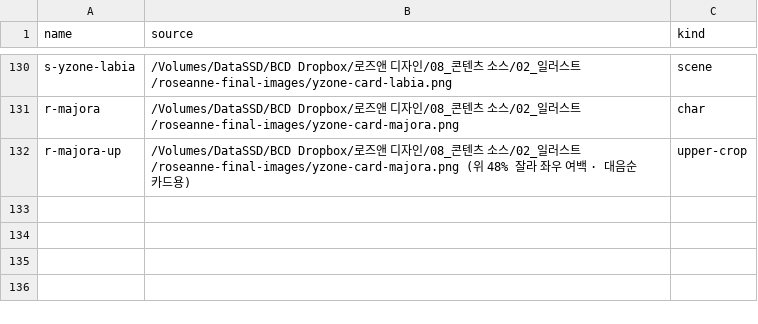
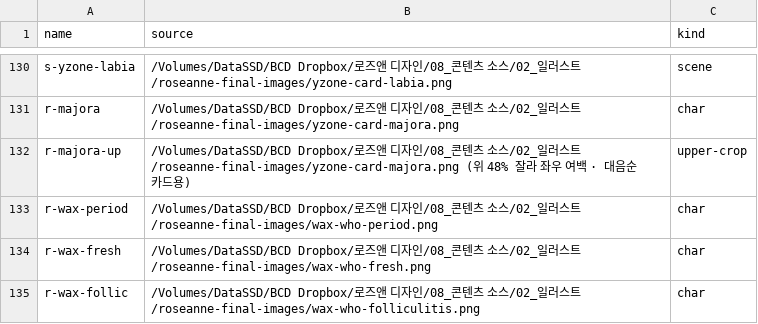
Before and after one commit to iljun-sys/roseanne-web-assets, a CSV file: sources.csv, drawn as a sheet; only a part is shown, gaps mark what is left out.

```diff
--- a/sources.csv
+++ b/sources.csv
@@ -132 +132,4 @@ r-majora,/Volumes/DataSSD/BCD Dropbox/로즈앤 디자인/08_콘텐츠 소스/02
 r-majora-up,/Volumes/DataSSD/BCD Dropbox/로즈앤 디자인/08_콘텐츠 소스/02_일러스트/roseanne-final-images/yzone-card-majora.png (위 48% 잘라 좌우 여백 · 대음순 카드용),upper-crop
+r-wax-period,/Volumes/DataSSD/BCD Dropbox/로즈앤 디자인/08_콘텐츠 소스/02_일러스트/roseanne-final-images/wax-who-period.png,char
+r-wax-fresh,/Volumes/DataSSD/BCD Dropbox/로즈앤 디자인/08_콘텐츠 소스/02_일러스트/roseanne-final-images/wax-who-fresh.png,char
+r-wax-follic,/Volumes/DataSSD/BCD Dropbox/로즈앤 디자인/08_콘텐츠 소스/02_일러스트/roseanne-final-images/wax-who-folliculitis.png,char
```
Also changed, not shown: 6 other files.
